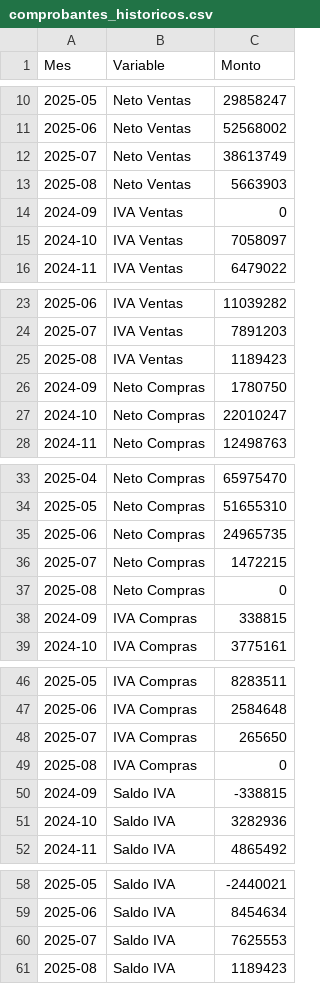
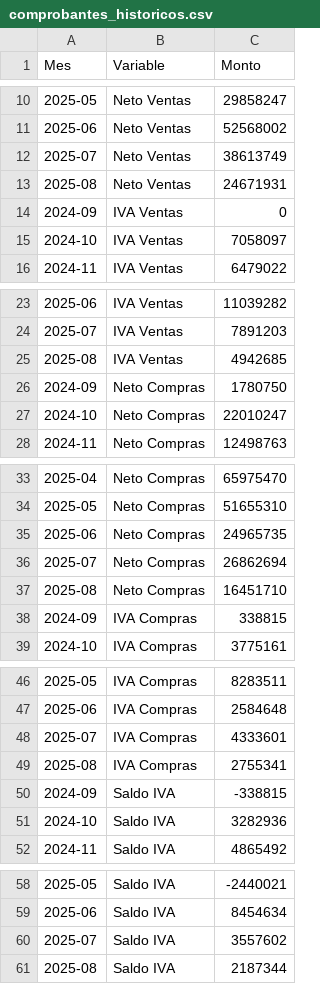
Before and after one commit to marajadesantelmo/resumen_contable_franco_rotta, a CSV file: data/comprobantes_historicos.csv, drawn as a sheet; only a part is shown, gaps mark what is left out.

```diff
--- a/data/comprobantes_historicos.csv
+++ b/data/comprobantes_historicos.csv
@@ -12,3 +12,3 @@ Mes,Variable,Monto
 2025-07,Neto Ventas,38613749
-2025-08,Neto Ventas,5663903
+2025-08,Neto Ventas,24671931
 2024-09,IVA Ventas,0
@@ -24,3 +24,3 @@ Mes,Variable,Monto
 2025-07,IVA Ventas,7891203
-2025-08,IVA Ventas,1189423
+2025-08,IVA Ventas,4942685
 2024-09,Neto Compras,1780750
@@ -35,4 +35,4 @@ Mes,Variable,Monto
 2025-06,Neto Compras,24965735
-2025-07,Neto Compras,1472215
-2025-08,Neto Compras,0
+2025-07,Neto Compras,26862694
+2025-08,Neto Compras,16451710
 2024-09,IVA Compras,338815
@@ -47,4 +47,4 @@ Mes,Variable,Monto
 2025-06,IVA Compras,2584648
-2025-07,IVA Compras,265650
-2025-08,IVA Compras,0
+2025-07,IVA Compras,4333601
+2025-08,IVA Compras,2755341
 2024-09,Saldo IVA,-338815
@@ -59,3 +59,3 @@ Mes,Variable,Monto
 2025-06,Saldo IVA,8454634
-2025-07,Saldo IVA,7625553
-2025-08,Saldo IVA,1189423
+2025-07,Saldo IVA,3557602
+2025-08,Saldo IVA,2187344
```
Also changed, not shown: data/compras_historico_mensual.csv, data/compras_historico_proveedor.csv, 13 other files.
